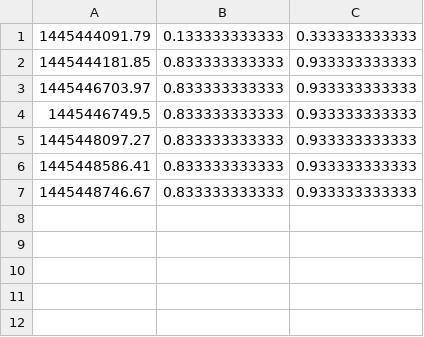
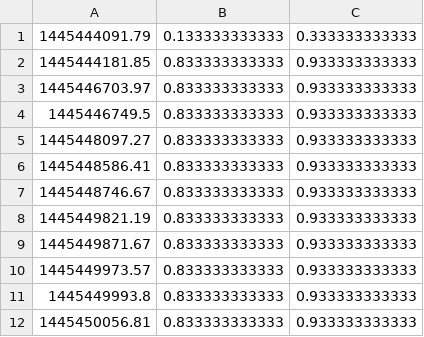
Before and after one commit to la3lma/movement-analysis, a CSV file: logs/precision-recall-time-evolution.csv, drawn as a sheet; the diff names each change by its address in the sheet, - before the commit and + after, or states it on an @@ line.

```diff
--- a/logs/precision-recall-time-evolution.csv
+++ b/logs/precision-recall-time-evolution.csv
+row 8: 1445449821.19 | 0.833333333333 | 0.933333333333
+row 9: 1445449871.67 | 0.833333333333 | 0.933333333333
+row 10: 1445449973.57 | 0.833333333333 | 0.933333333333
+row 11: 1445449993.8 | 0.833333333333 | 0.933333333333
+row 12: 1445450056.81 | 0.833333333333 | 0.933333333333
```
Also changed, not shown: 1 other file.
